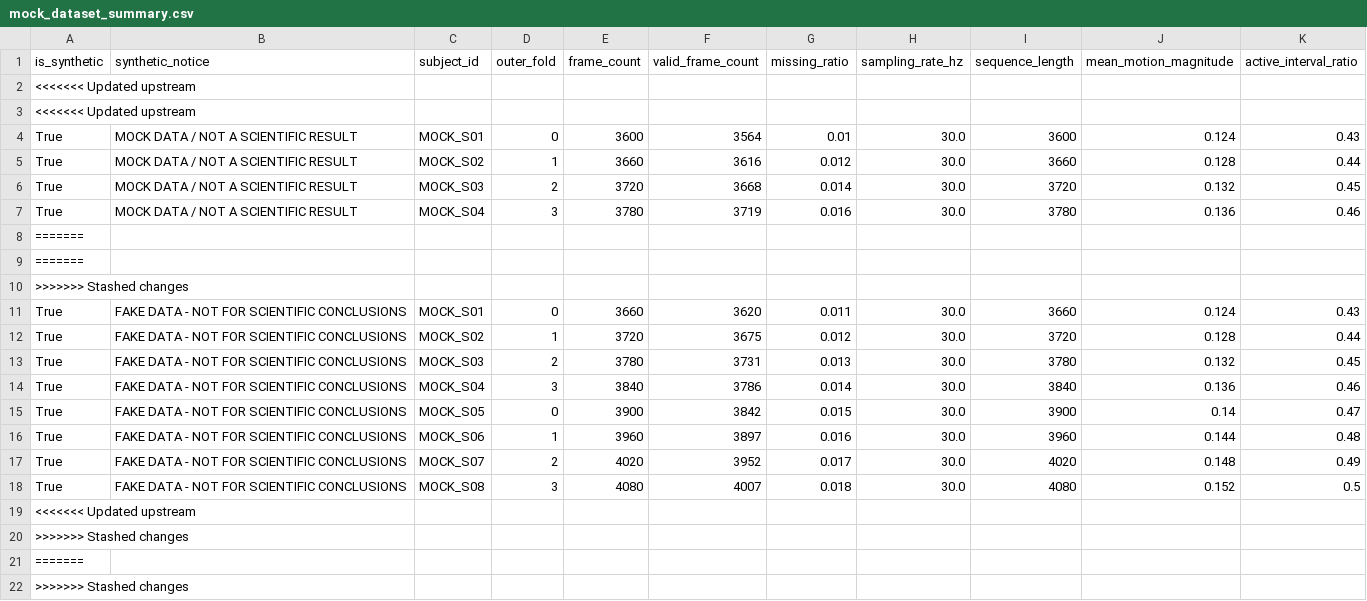
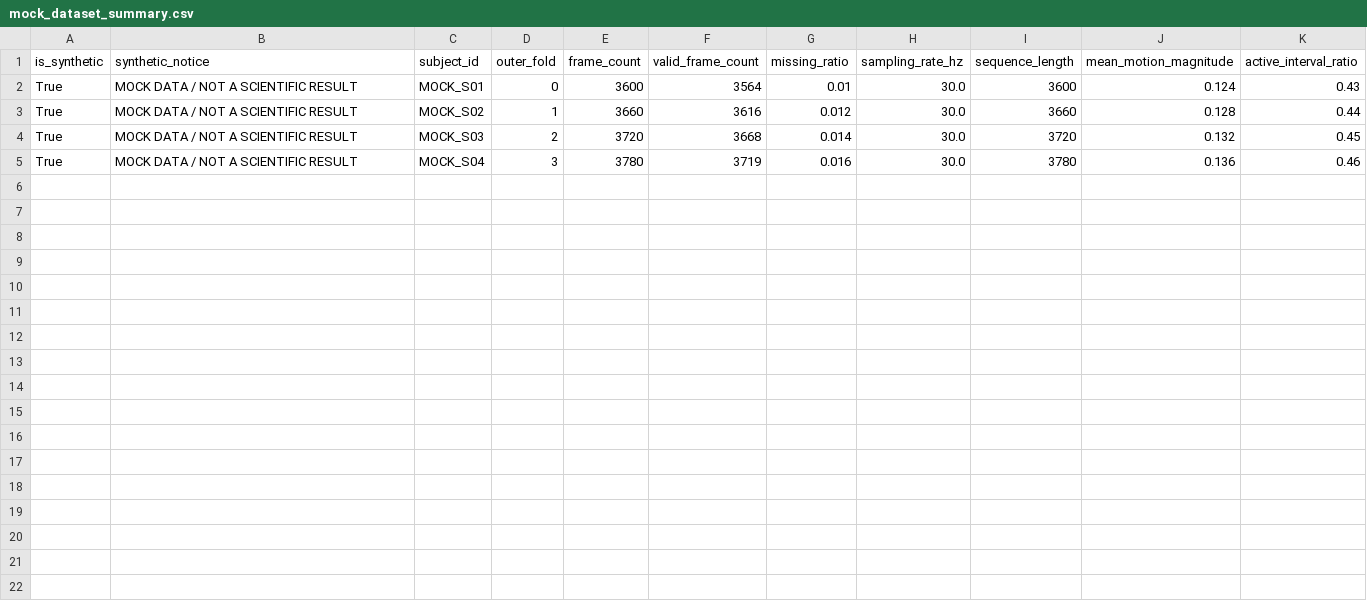
Before and after one commit to shota5558/LaggedFacialGraphForecasting, a CSV file: data/mock_analysis/mock_dataset_summary.csv, drawn as a sheet; the diff names each change by its address in the sheet, - before the commit and + after, or states it on an @@ line.

```diff
--- a/data/mock_analysis/mock_dataset_summary.csv
+++ b/data/mock_analysis/mock_dataset_summary.csv
-row 2: <<<<<<< Updated upstream
-row 3: <<<<<<< Updated upstream
-row 8: =======
-row 9: =======
-row 10: >>>>>>> Stashed changes
-row 11: True | FAKE DATA - NOT FOR SCIENTIFIC CONCLUSIONS | MOCK_S01 | 0 | 3660 | 3620 | 0.011 | 30.0 | 3660 | 0.124 | 0.43
-row 12: True | FAKE DATA - NOT FOR SCIENTIFIC CONCLUSIONS | MOCK_S02 | 1 | 3720 | 3675 | 0.012 | 30.0 | 3720 | 0.128 | 0.44
-row 13: True | FAKE DATA - NOT FOR SCIENTIFIC CONCLUSIONS | MOCK_S03 | 2 | 3780 | 3731 | 0.013 | 30.0 | 3780 | 0.132 | 0.45
-row 14: True | FAKE DATA - NOT FOR SCIENTIFIC CONCLUSIONS | MOCK_S04 | 3 | 3840 | 3786 | 0.014 | 30.0 | 3840 | 0.136 | 0.46
-row 15: True | FAKE DATA - NOT FOR SCIENTIFIC CONCLUSIONS | MOCK_S05 | 0 | 3900 | 3842 | 0.015 | 30.0 | 3900 | 0.14 | 0.47
-row 16: True | FAKE DATA - NOT FOR SCIENTIFIC CONCLUSIONS | MOCK_S06 | 1 | 3960 | 3897 | 0.016 | 30.0 | 3960 | 0.144 | 0.48
-row 17: True | FAKE DATA - NOT FOR SCIENTIFIC CONCLUSIONS | MOCK_S07 | 2 | 4020 | 3952 | 0.017 | 30.0 | 4020 | 0.148 | 0.49
-row 18: True | FAKE DATA - NOT FOR SCIENTIFIC CONCLUSIONS | MOCK_S08 | 3 | 4080 | 4007 | 0.018 | 30.0 | 4080 | 0.152 | 0.5
-row 19: <<<<<<< Updated upstream
-row 20: >>>>>>> Stashed changes
-row 21: =======
-row 22: >>>>>>> Stashed changes
```
Also changed, not shown: data/mock_analysis/mock_edge_stability.csv, data/mock_analysis/mock_prediction_trajectory.csv, 5 other files.
